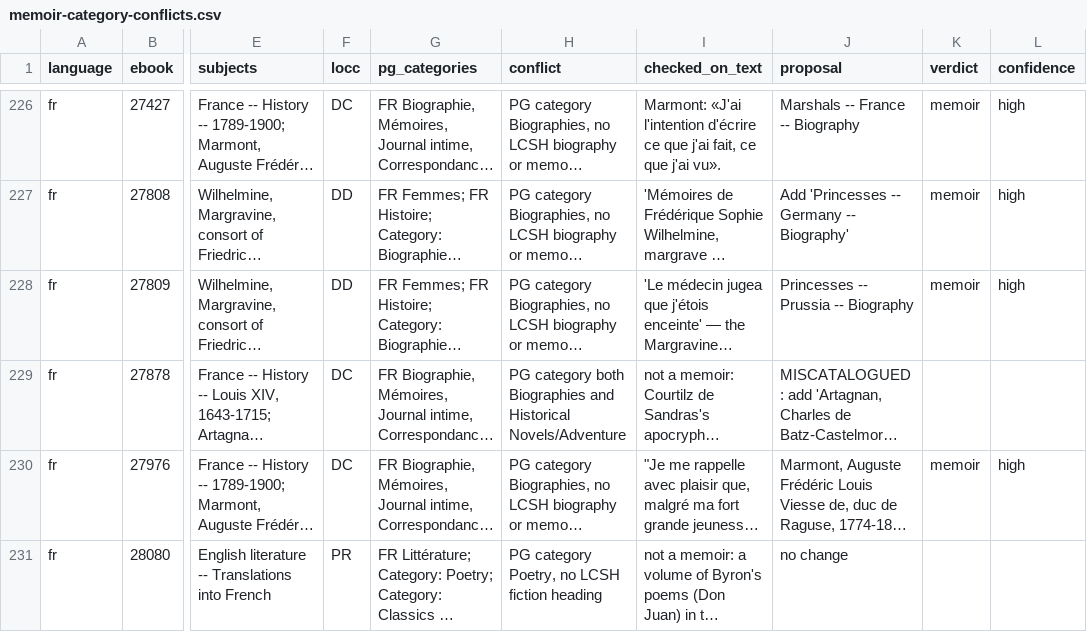
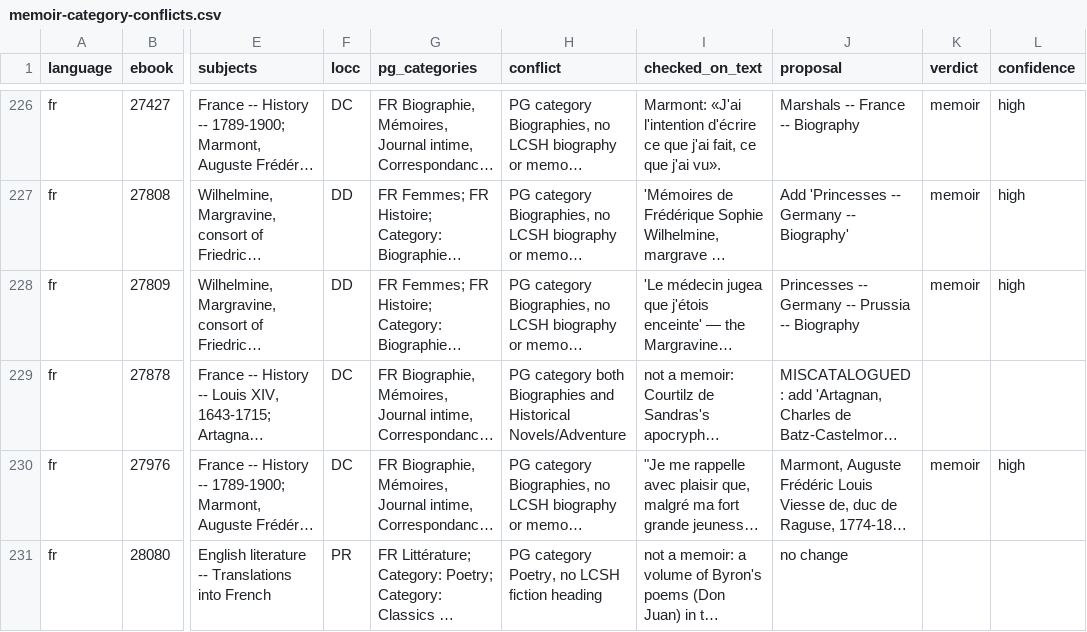
Before and after one commit to sourstar/project-louise, a CSV file: docs/notes/pg-catalogue-corrections/memoir-category-conflicts.csv, drawn as a sheet; only a part is shown, gaps mark what is left out; long unchanged cells end in …; the diff covers the shown part only; the diff names each change by its address in the sheet, - before the commit and + after, or states it on an @@ line.

```diff
--- a/docs/notes/pg-catalogue-corrections/memoir-category-conflicts.csv
+++ b/docs/notes/pg-catalogue-corrections/memoir-category-conflicts.csv
-J228 (proposal): Princesses -- Prussia -- Biography
+J228 (proposal): Princesses -- Germany -- Prussia -- Biography
```
Also changed, not shown: 12 edited cells elsewhere in this file, 8 other files.
